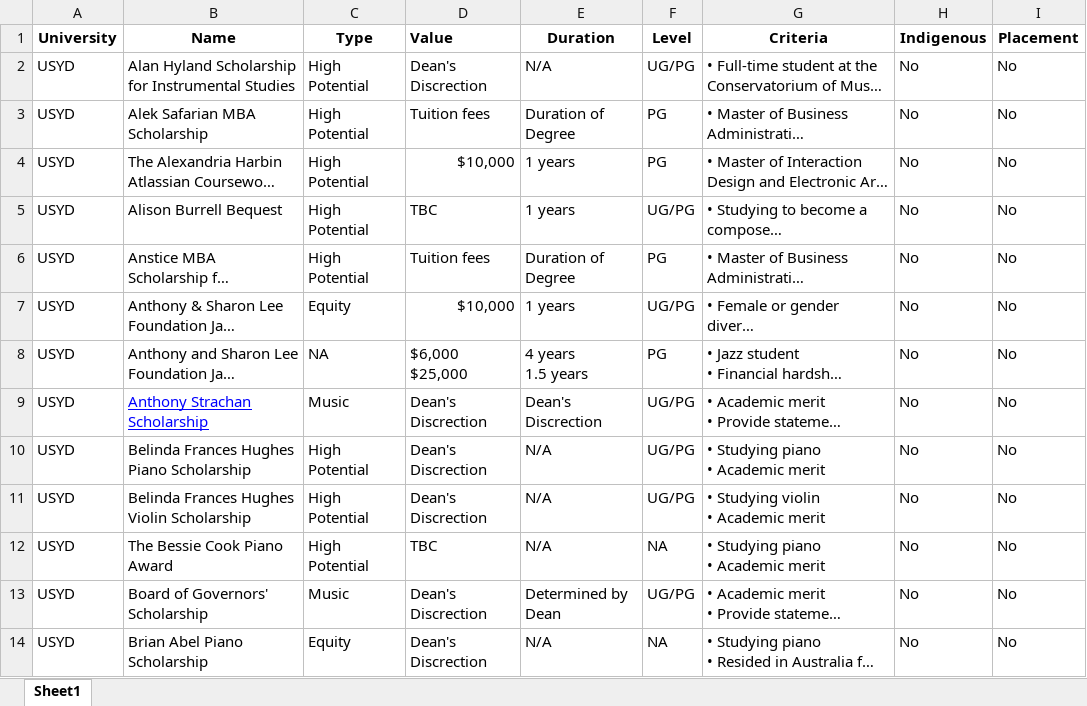
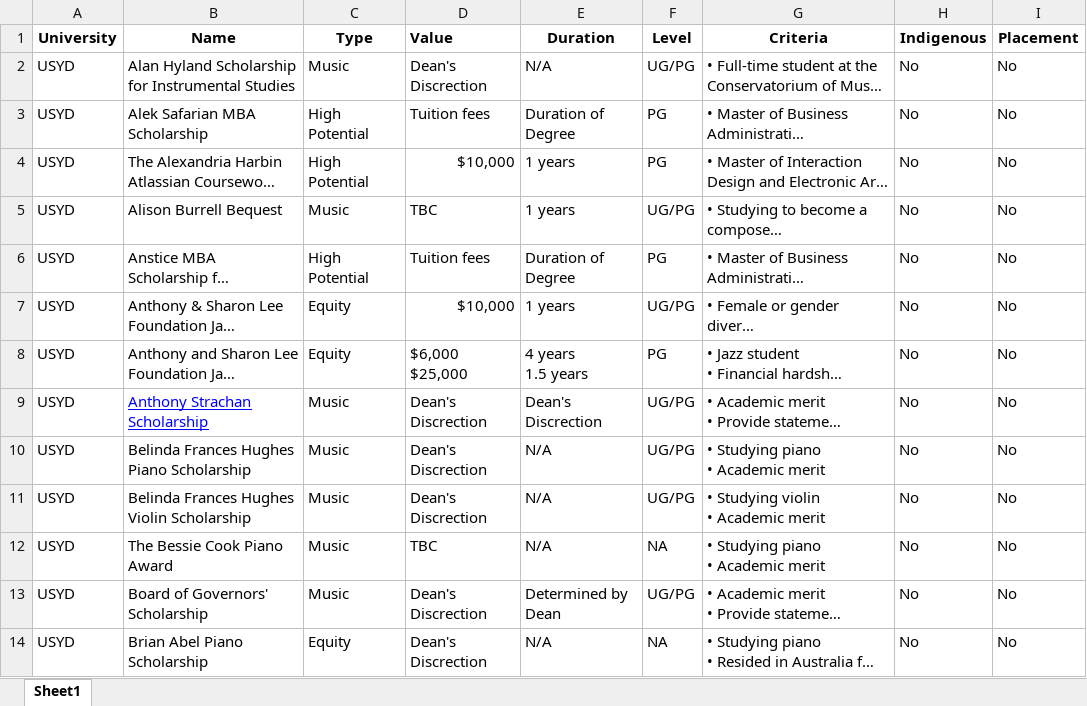
Before and after one commit to Artixis/Scholarships, an Excel workbook: test_USYD.xlsx, sheet Sheet1, drawn as a sheet; only a part is shown; long unchanged cells end in …; values as stored, in another font and other column widths than the file's, no borders; the diff covers the shown part only; the diff names each change by its address in the sheet, - before the commit and + after, or states it on an @@ line.

```diff
--- a/test_USYD.xlsx (sheet Sheet1)
+++ b/test_USYD.xlsx (sheet Sheet1)
-C2 (Type): High Potential
+C2 (Type): Music
-C5 (Type): High Potential
+C5 (Type): Music
-C8 (Type): NA
+C8 (Type): Equity
-C10:C12 (Type): High Potential
+C10:C12 (Type): Music
```
Also changed, not shown: 39 edited cells elsewhere in this sheet, Scholarships Research.xlsx.
